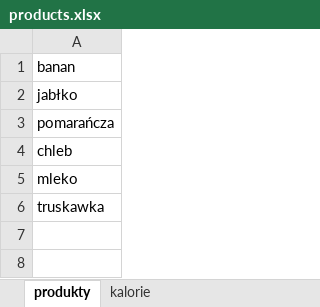
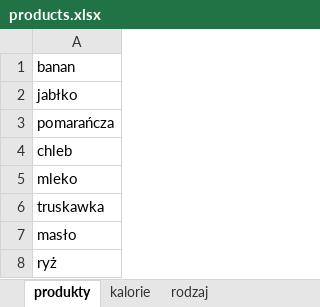
Before and after one commit to Peter2221/Diet-Out-Loud, an Excel workbook: products.xlsx, sheet produkty, drawn as a sheet; values as stored, in another font and other column widths than the file's, no borders; the diff names each change by its address in the sheet, - before the commit and + after, or states it on an @@ line.

```diff
--- a/products.xlsx (sheet produkty)
+++ b/products.xlsx (sheet produkty)
+sheet tab: rodzaj
+row 7: masło
+row 8: ryż
```
Also changed, not shown: sheet kalorie, 14 other files.
